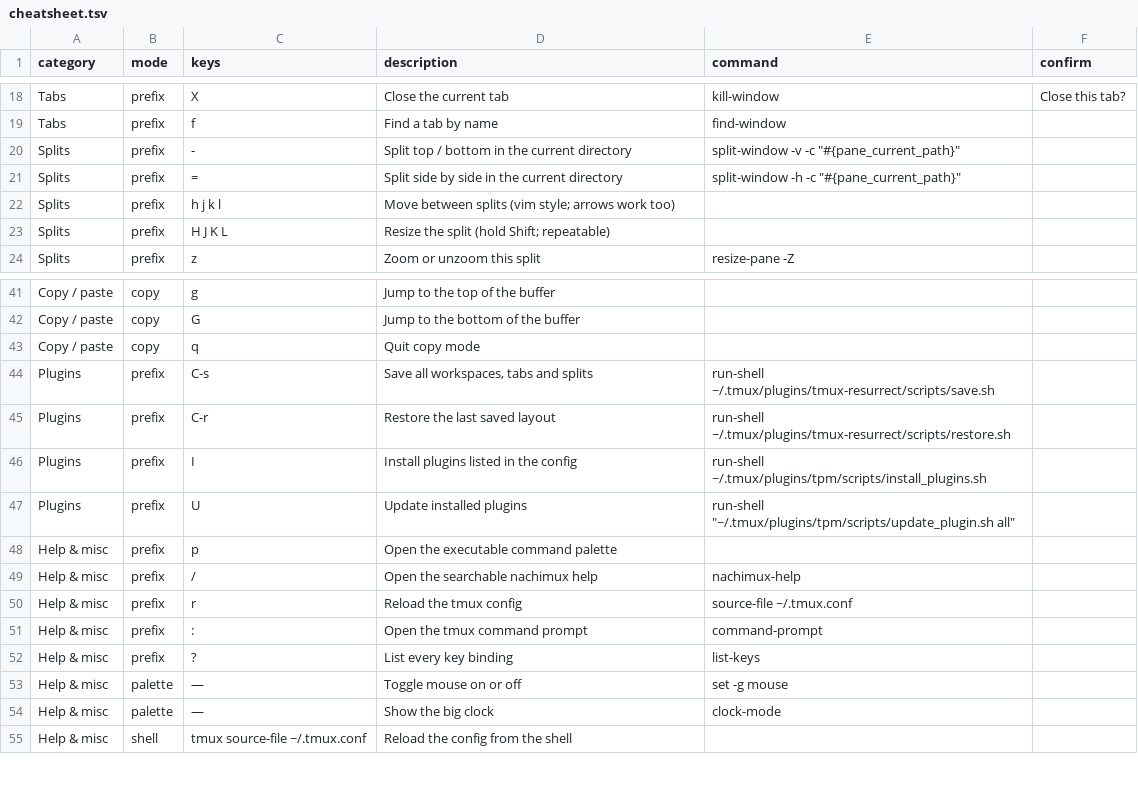
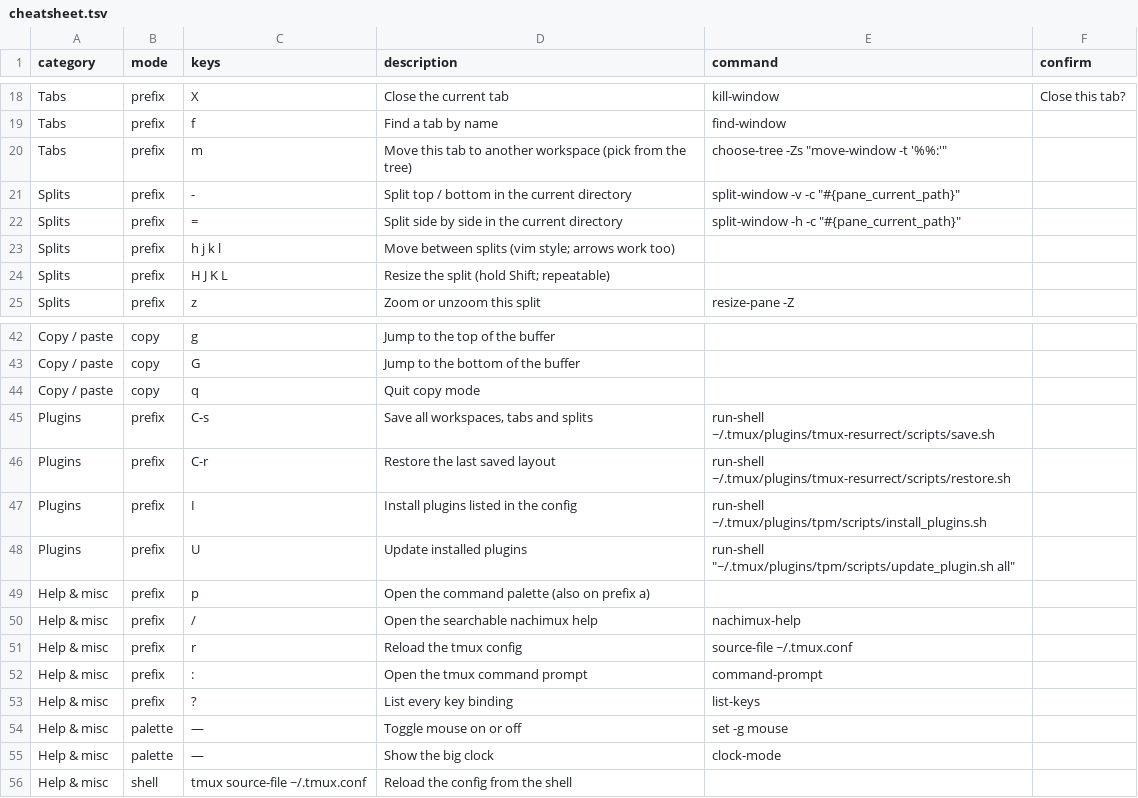
Before and after one commit to hookdump/nachimux, a TSV file: data/cheatsheet.tsv, drawn as a sheet; only a part is shown, gaps mark what is left out.

```diff
--- a/data/cheatsheet.tsv
+++ b/data/cheatsheet.tsv
@@ -19,2 +19,3 @@ Tabs	prefix	X	Close the current tab	kill-window	Close this tab?
 Tabs	prefix	f	Find a tab by name	find-window	
+Tabs	prefix	m	Move this tab to another workspace (pick from the tree)	choose-tree -Zs "move-window -t '%%:'"	
 Splits	prefix	-	Split top / bottom in the current directory	split-window -v -c "#{pane_current_path}"	
@@ -47,3 +48,3 @@ Plugins	prefix	I	Install plugins listed in the config	run-shell ~/.tmux/plugins/
 Plugins	prefix	U	Update installed plugins	run-shell "~/.tmux/plugins/tpm/scripts/update_plugin.sh all"	
-Help & misc	prefix	p	Open the executable command palette		
+Help & misc	prefix	p	Open the command palette (also on prefix a)		
 Help & misc	prefix	/	Open the searchable nachimux help	nachimux-help	
```
Also changed, not shown: 1 other file.
